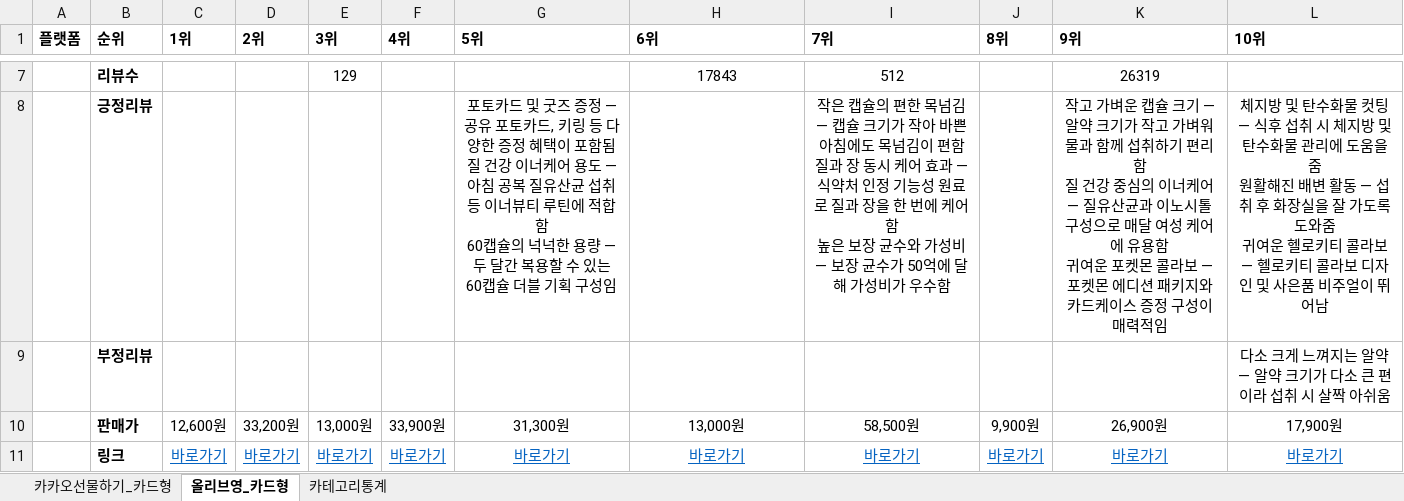
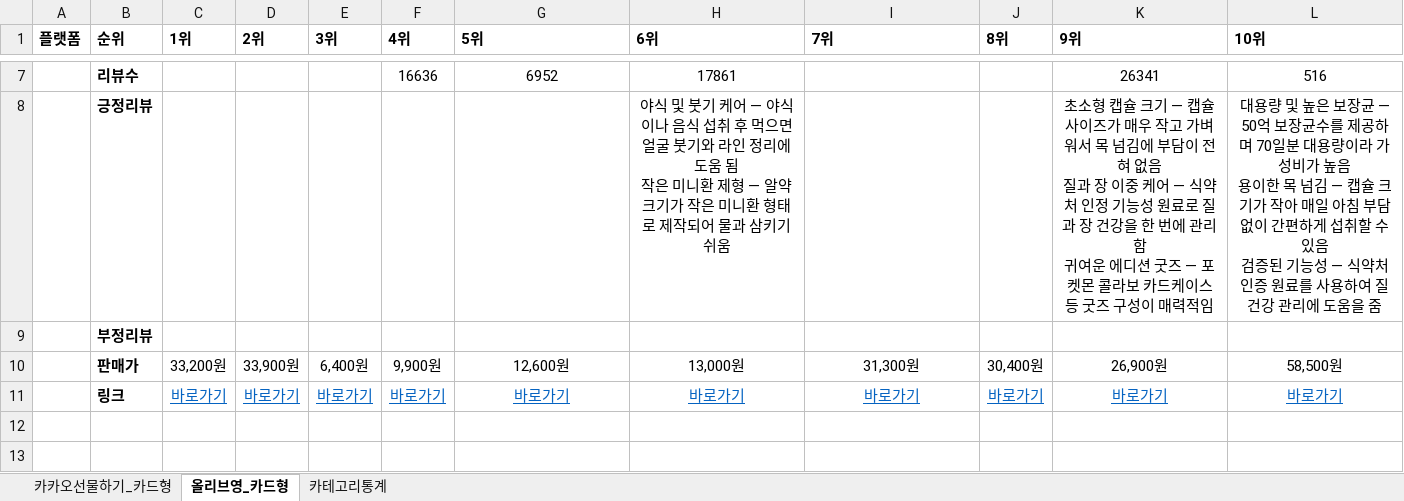
Before and after one commit to primexx98-sudo/online-mall-ranking, an Excel workbook: data/daily/2026-11/2026-11-01.xlsx, sheet 올리브영_카드형, drawn as a sheet; only a part is shown, gaps mark what is left out; values as stored, in another font and other column widths than the file's, no borders; charts and pictures not drawn; ↵ is a line break in a cell; the diff covers the shown part only; the diff names each change by its address in the sheet, - before the commit and + after, or states it on an @@ line.

```diff
--- a/data/daily/2026-11/2026-11-01.xlsx (sheet 올리브영_카드형)
+++ b/data/daily/2026-11/2026-11-01.xlsx (sheet 올리브영_카드형)
-E7 (3위): 129
+E7 (3위): (empty)
-F7 (4위): (empty)
+F7 (4위): 16636
-G7 (5위): (empty)
+G7 (5위): 6952
-H7 (6위): 17843
+H7 (6위): 17861
-I7 (7위): 512
+I7 (7위): (empty)
-K7 (9위): 26319
+K7 (9위): 26341
-L7 (10위): (empty)
+L7 (10위): 516
-G8 (5위): 포토카드 및 굿즈 증정 — 공유 포토카드, 키링 등 다양한 증정 혜택이 포함됨 ↵ 질 건강 이너케어 용도 — 아침 공복 질유산균 섭취 등 이너뷰티 루틴에 적합함 ↵ 60캡슐의 넉넉한 용량 — 두 달간 복용할 수 있는 60캡슐 더블 기획 구성임
+G8 (5위): (empty)
-H8 (6위): (empty)
+H8 (6위): 야식 및 붓기 케어 — 야식이나 음식 섭취 후 먹으면 얼굴 붓기와 라인 정리에 도움 됨 ↵ 작은 미니환 제형 — 알약 크기가 작은 미니환 형태로 제작되어 물과 삼키기 쉬움
-I8 (7위): 작은 캡슐의 편한 목넘김 — 캡슐 크기가 작아 바쁜 아침에도 목넘김이 편함 ↵ 질과 장 동시 케어 효과 — 식약처 인정 기능성 원료로 질과 장을 한 번에 케어함 ↵ 높은 보장 균수와 가성비 — 보장 균수가 50억에 달해 가성비가 우수함
+I8 (7위): (empty)
-K8 (9위): 작고 가벼운 캡슐 크기 — 알약 크기가 작고 가벼워 물과 함께 섭취하기 편리함 ↵ 질 건강 중심의 이너케어 — 질유산균과 이노시톨 구성으로 매달 여성 케어에 유용함 ↵ 귀여운 포켓몬 콜라보 — 포켓몬 에디션 패키지와 카드케이스 증정 구성이…
+K8 (9위): 초소형 캡슐 크기 — 캡슐 사이즈가 매우 작고 가벼워서 목 넘김에 부담이 전혀 없음 ↵ 질과 장 이중 케어 — 식약처 인정 기능성 원료로 질과 장 건강을 한 번에 관리함 ↵ 귀여운 에디션 굿즈 — 포켓몬 콜라보 카드케이스 등 굿즈 구성이…
-L8 (10위): 체지방 및 탄수화물 컷팅 — 식후 섭취 시 체지방 및 탄수화물 관리에 도움을 줌 ↵ 원활해진 배변 활동 — 섭취 후 화장실을 잘 가도록 도와줌 ↵ 귀여운 헬로키티 콜라보 — 헬로키티 콜라보 디자인 및 사은품 비주얼이 뛰어남
+L8 (10위): 대용량 및 높은 보장균 — 50억 보장균수를 제공하며 70일분 대용량이라 가성비가 높음 ↵ 용이한 목 넘김 — 캡슐 크기가 작아 매일 아침 부담 없이 간편하게 섭취할 수 있음 ↵ 검증된 기능성 — 식약처 인증 원료를 사용하여 질 건강 관리에 도움을 줌
-L9 (10위): 다소 크게 느껴지는 알약 — 알약 크기가 다소 큰 편이라 섭취 시 살짝 아쉬움
+L9 (10위): (empty)
-C10 (1위): 12,600원
+C10 (1위): 33,200원
-D10 (2위): 33,200원
+D10 (2위): 33,900원
-E10 (3위): 13,000원
+E10 (3위): 6,400원
-F10 (4위): 33,900원
+F10 (4위): 9,900원
-G10 (5위): 31,300원
+G10 (5위): 12,600원
-I10 (7위): 58,500원
+I10 (7위): 31,300원
-J10 (8위): 9,900원
+J10 (8위): 30,400원
-L10 (10위): 17,900원
+L10 (10위): 58,500원
```
Also changed, not shown: 28 edited cells elsewhere in this sheet, sheet 카카오선물하기_카드형, sheet 카테고리통계, charts or pictures.
